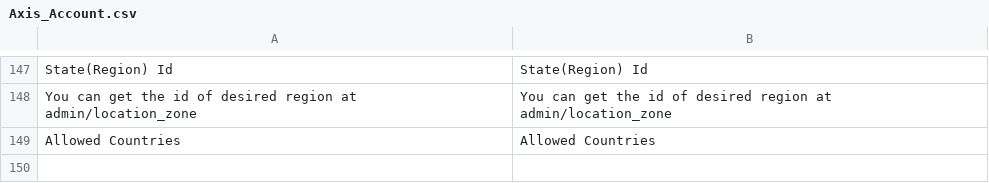
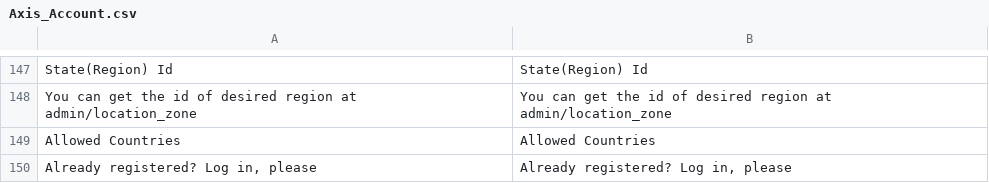
Before and after one commit to axis/axiscommerce, a CSV file: app/locale/en_US/Axis_Account.csv, drawn as a sheet; only a part is shown, gaps mark what is left out; the diff names each change by its address in the sheet, - before the commit and + after, or states it on an @@ line.

```diff
--- a/app/locale/en_US/Axis_Account.csv
+++ b/app/locale/en_US/Axis_Account.csv
+row 150: Already registered? Log in, please | Already registered? Log in, please
```
Also changed, not shown: app/locale/pt_BR/Axis_Account.csv, app/locale/ru_RU/Axis_Account.csv, 7 other files.
